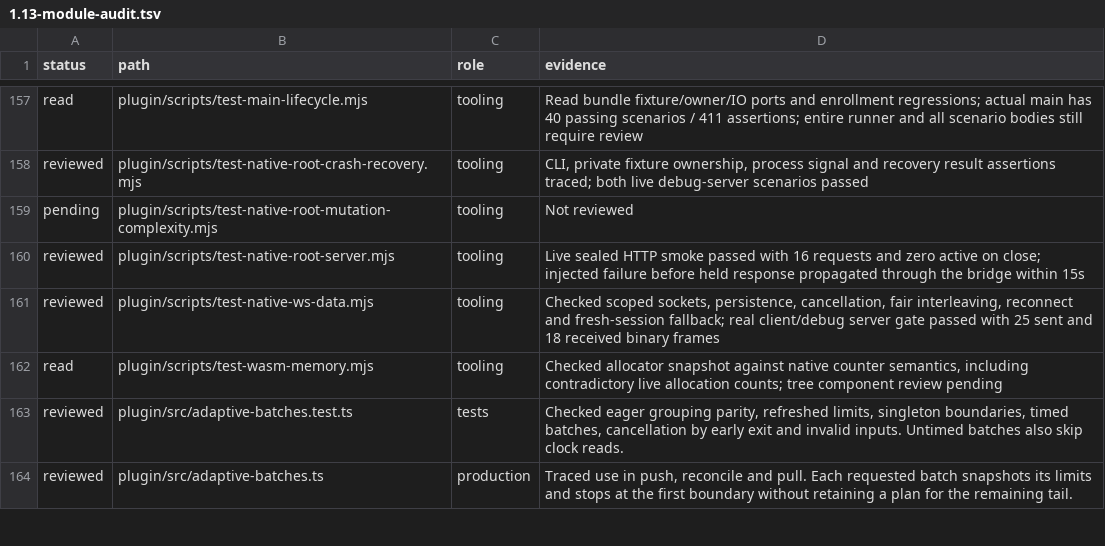
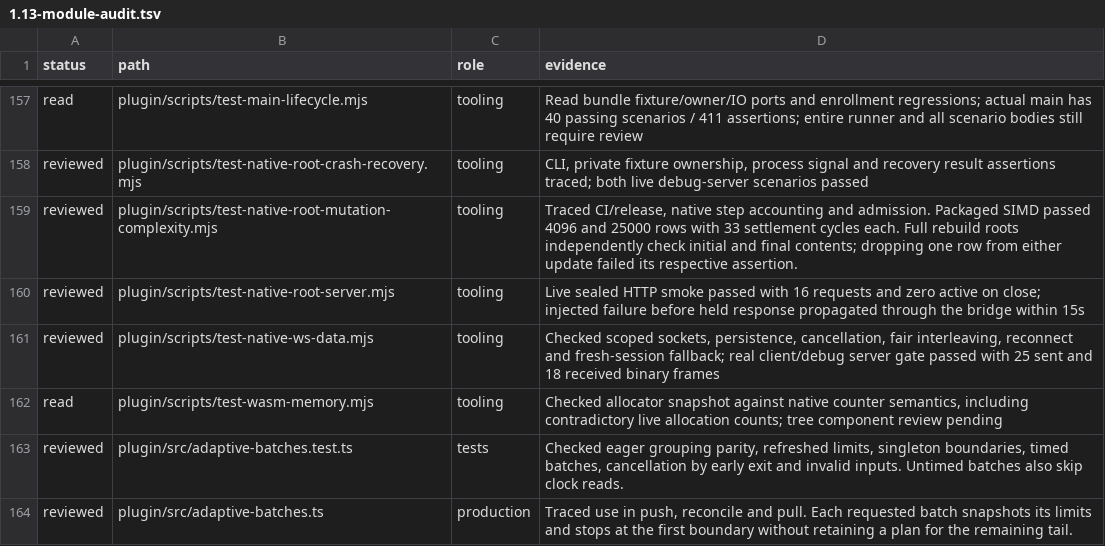
Before and after one commit to Savemech/obsetync, a TSV file: docs/1.13-module-audit.tsv, drawn as a sheet; only a part is shown, gaps mark what is left out.

Commit message:
test: verify native mutation workload roots against full rebuilds

```diff
--- a/docs/1.13-module-audit.tsv
+++ b/docs/1.13-module-audit.tsv
@@ -158,3 +158,3 @@ read	plugin/scripts/test-main-lifecycle.mjs	tooling	Read bundle fixture/owner/IO
 reviewed	plugin/scripts/test-native-root-crash-recovery.mjs	tooling	CLI, private fixture ownership, process signal and recovery result assertions traced; both live debug-server scenarios passed
-pending	plugin/scripts/test-native-root-mutation-complexity.mjs	tooling	Not reviewed
+reviewed	plugin/scripts/test-native-root-mutation-complexity.mjs	tooling	Traced CI/release, native step accounting and admission. Packaged SIMD passed 4096 and 25000 rows with 33 settlement cycles each. Full rebuild roots independently check initial and final contents; dropping one row from either update failed its respective assertion.
 reviewed	plugin/scripts/test-native-root-server.mjs	tooling	Live sealed HTTP smoke passed with 16 requests and zero active on close; injected failure before held response propagated through the bridge within 15s
```
Also changed, not shown: 1 other file.
